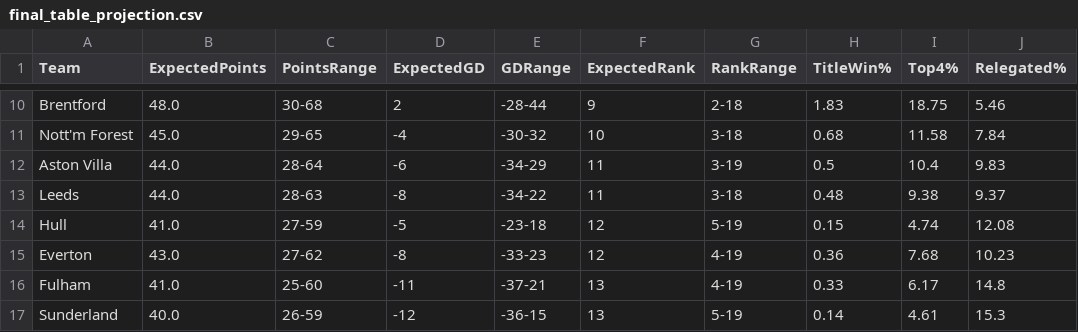
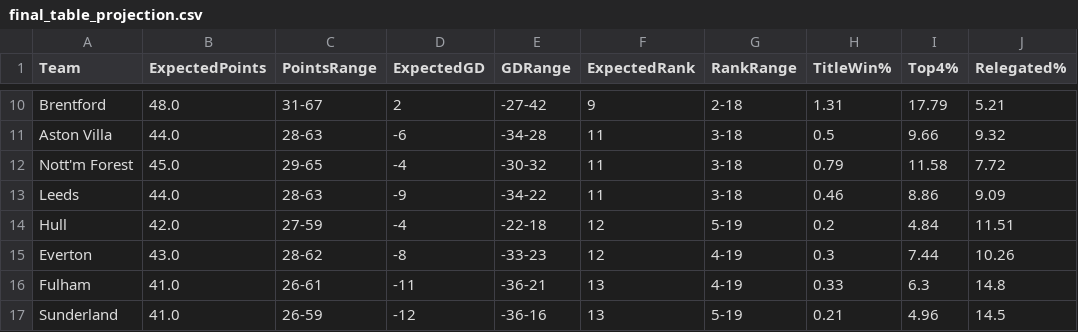
Before and after one commit to kiganyamburu/EPL-Season-Predictor, a CSV file: output/final_table_projection.csv, drawn as a sheet; only a part is shown, gaps mark what is left out; removed rows and columns are numbered as before the commit, all else as after; the diff covers the shown part only; the diff names each change by its address in the sheet, - before the commit and + after, or states it on an @@ line.

```diff
--- a/output/final_table_projection.csv
+++ b/output/final_table_projection.csv
-C10 (PointsRange): 30-68
+C10 (PointsRange): 31-67
-E10 (GDRange): -28-44
+E10 (GDRange): -27-42
-H10 (TitleWin%): 1.83
+H10 (TitleWin%): 1.31
-I10 (Top4%): 18.75
+I10 (Top4%): 17.79
-J10 (Relegated%): 5.46
+J10 (Relegated%): 5.21
+row 11: Aston Villa | 44.0 | 28-63 | -6 | -34-28 | 11 | 3-18 | 0.5 | 9.66 | 9.32
-F12 (ExpectedRank): 10
+F12 (ExpectedRank): 11
-H12 (TitleWin%): 0.68
+H12 (TitleWin%): 0.79
-J12 (Relegated%): 7.84
+J12 (Relegated%): 7.72
-row 12: Aston Villa | 44.0 | 28-64 | -6 | -34-29 | 11 | 3-19 | 0.5 | 10.4 | 9.83
-D13 (ExpectedGD): -8
+D13 (ExpectedGD): -9
-H13 (TitleWin%): 0.48
+H13 (TitleWin%): 0.46
-I13 (Top4%): 9.38
+I13 (Top4%): 8.86
-J13 (Relegated%): 9.37
+J13 (Relegated%): 9.09
-B14 (ExpectedPoints): 41.0
+B14 (ExpectedPoints): 42.0
-D14 (ExpectedGD): -5
+D14 (ExpectedGD): -4
-E14 (GDRange): -23-18
+E14 (GDRange): -22-18
-H14 (TitleWin%): 0.15
+H14 (TitleWin%): 0.2
-I14 (Top4%): 4.74
+I14 (Top4%): 4.84
-J14 (Relegated%): 12.08
+J14 (Relegated%): 11.51
-C15 (PointsRange): 27-62
+C15 (PointsRange): 28-62
-H15 (TitleWin%): 0.36
+H15 (TitleWin%): 0.3
-I15 (Top4%): 7.68
+I15 (Top4%): 7.44
-J15 (Relegated%): 10.23
+J15 (Relegated%): 10.26
-C16 (PointsRange): 25-60
+C16 (PointsRange): 26-61
-E16 (GDRange): -37-21
+E16 (GDRange): -36-21
-I16 (Top4%): 6.17
+I16 (Top4%): 6.3
-B17 (ExpectedPoints): 40.0
+B17 (ExpectedPoints): 41.0
-E17 (GDRange): -36-15
+E17 (GDRange): -36-16
-H17 (TitleWin%): 0.14
+H17 (TitleWin%): 0.21
-I17 (Top4%): 4.61
+I17 (Top4%): 4.96
-J17 (Relegated%): 15.3
+J17 (Relegated%): 14.5
```
Also changed, not shown: 2 added rows, 2 removed rows and 42 edited cells elsewhere in this file, data/processed/final_elos.csv, data/processed/matches_with_features.csv, 5 other files.
